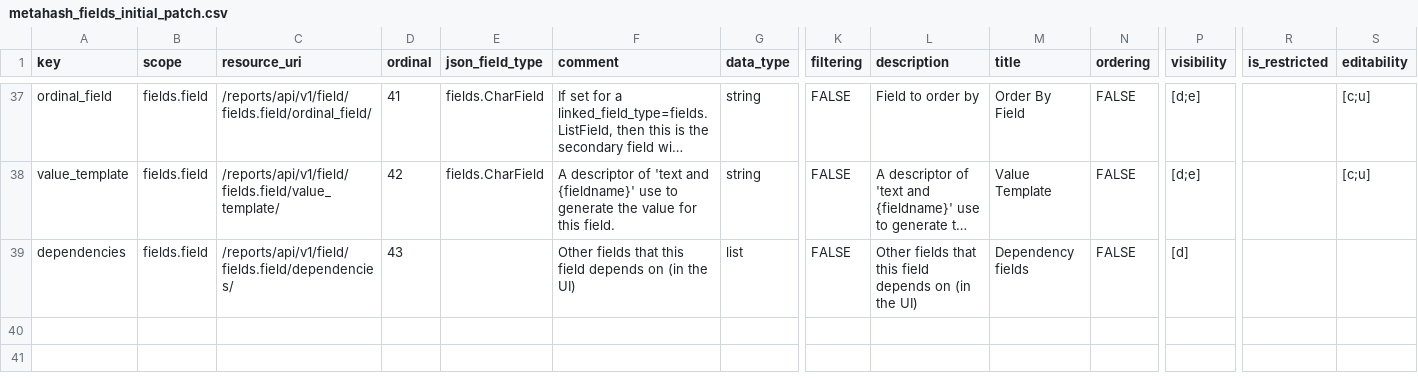
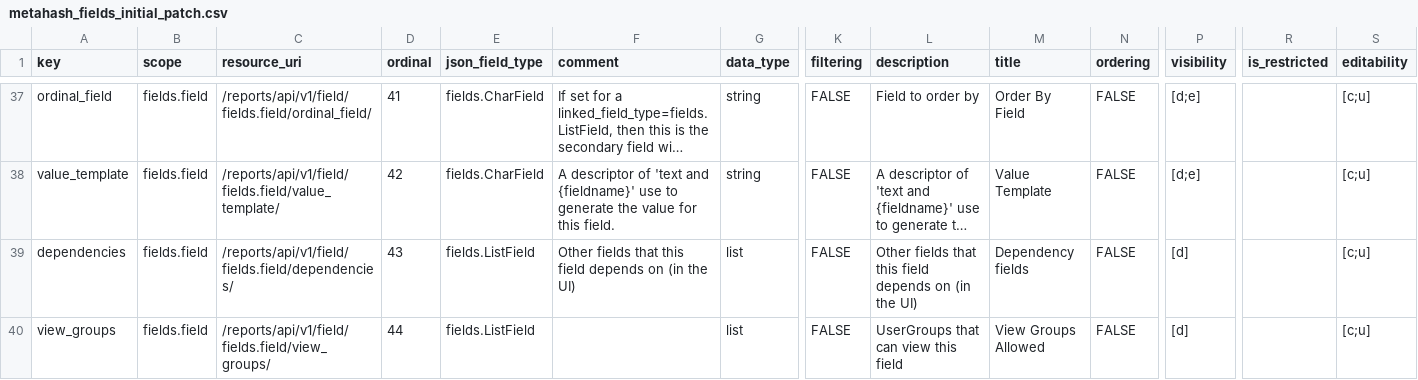
Before and after one commit to seanderickson/lims, a CSV file: reports/static/api_init/metahash_fields_initial_patch.csv, drawn as a sheet; only a part is shown, gaps mark what is left out; long unchanged cells end in …; rows hold the shown columns only; the diff names each change by its address in the sheet, - before the commit and + after, or states it on an @@ line.

```diff
--- a/reports/static/api_init/metahash_fields_initial_patch.csv
+++ b/reports/static/api_init/metahash_fields_initial_patch.csv
-E39 (json_field_type): (empty)
+E39 (json_field_type): fields.ListField
-S39 (editability): (empty)
+S39 (editability): [c;u]
+row 40: view_groups | fields.field | /reports/api/v1/field/fields.field/view_groups/ | 44 | fields.ListField |  | list | FALSE | UserGroups that can view this field | View Groups Allowed | FALSE | [d] |  | [c;u]
```
Also changed, not shown: db/static/api_init/metahash_fields_screen.csv, db/static/api_init/metahash_fields_screensaveruser.csv, 8 other files.
